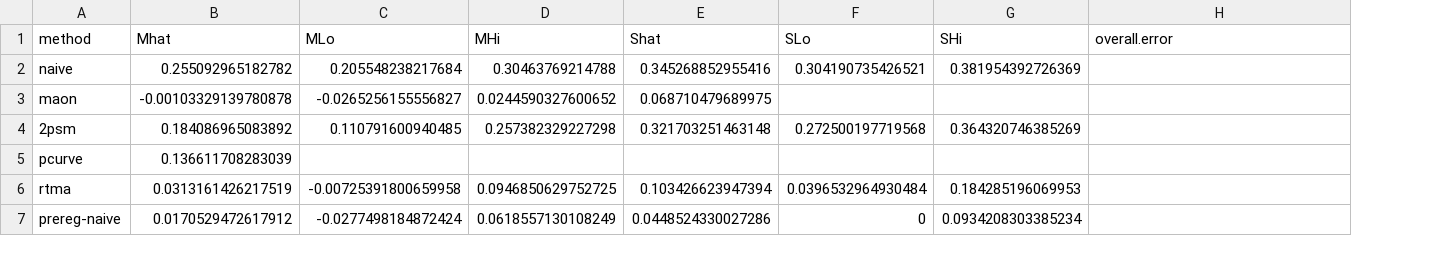
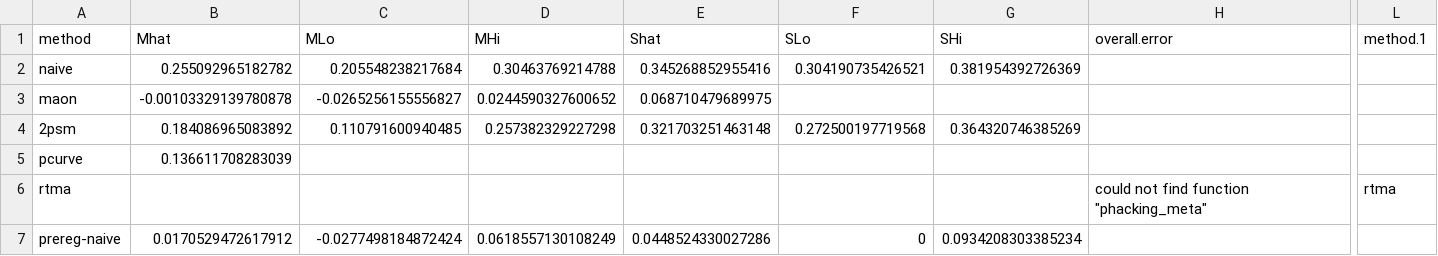
Before and after one commit to mayamathur/saph_applied_example, a CSV file: Lodder/Results from R/results_lodder.csv, drawn as a sheet; only a part is shown, gaps mark what is left out; the diff names each change by its address in the sheet, - before the commit and + after, or states it on an @@ line.

Commit message:
streamline Lodder analyses given sleek new pkg; woohoo

```diff
--- a/Lodder/Results from R/results_lodder.csv
+++ b/Lodder/Results from R/results_lodder.csv
+column L (method.1), row 6: rtma
-B6 (Mhat): 0.0313161426217519
+B6 (Mhat): (empty)
-C6 (MLo): -0.00725391800659958
+C6 (MLo): (empty)
-D6 (MHi): 0.0946850629752725
+D6 (MHi): (empty)
-E6 (Shat): 0.103426623947394
+E6 (Shat): (empty)
-F6 (SLo): 0.0396532964930484
+F6 (SLo): (empty)
-G6 (SHi): 0.184285196069953
+G6 (SHi): (empty)
-H6 (overall.error): (empty)
+H6 (overall.error): could not find function "phacking_meta"
```
Also changed, not shown: 6 other files.
